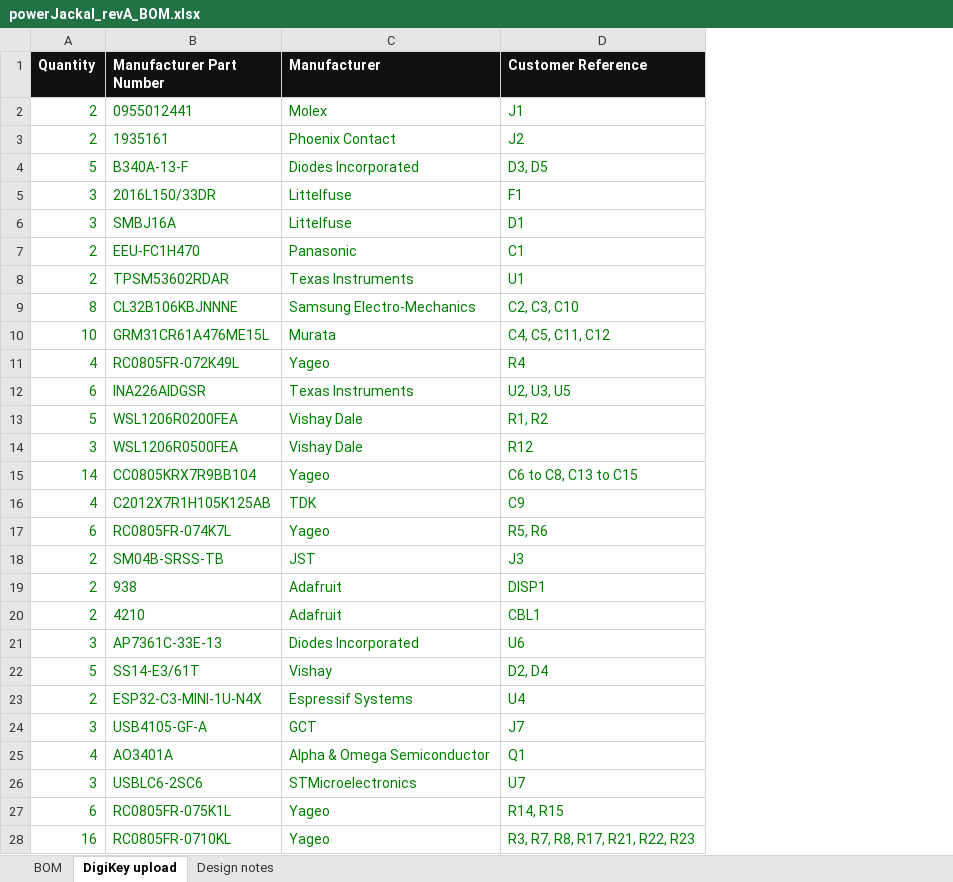
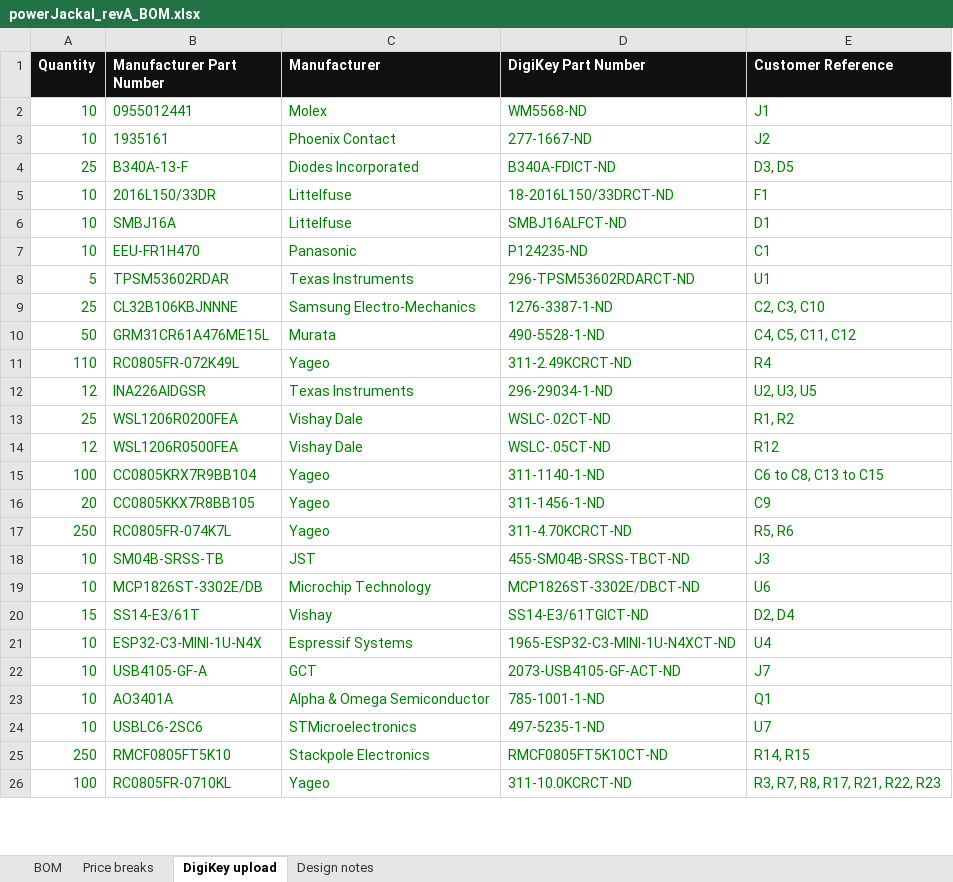
Before and after one commit to UW-VexU/UWAT-Centurion-Board, an Excel workbook: powerJackal/bom/powerJackal_revA_BOM.xlsx, sheet DigiKey upload, drawn as a sheet; only a part is shown; values as stored, in another font and other column widths than the file's, no borders; removed rows and columns are numbered as before the commit, all else as after; the diff covers the shown part only; the diff names each change by its address in the sheet, - before the commit and + after, or states it on an @@ line.

```diff
--- a/powerJackal/bom/powerJackal_revA_BOM.xlsx (sheet DigiKey upload)
+++ b/powerJackal/bom/powerJackal_revA_BOM.xlsx (sheet DigiKey upload)
+sheet tab: Price breaks
+column D (DigiKey Part Number), rows 2-15: WM5568-ND | 277-1667-ND | B340A-FDICT-ND | 18-2016L150/33DRCT-ND | SMBJ16ALFCT-ND | P124235-ND | 296-TPSM53602RDARCT-ND | 1276-3387-1-ND | 490-5528-1-ND | 311-2.49KCRCT-ND | 296-29034-1-ND | WSLC-.02CT-ND | WSLC-.05CT-ND | 311-1140-1-ND; rows 17-18: 311-4.70KCRCT-ND | 455-SM04B-SRSS-TBCT-ND; rows 20-24: SS14-E3/61TGICT-ND | 1965-ESP32-C3-MINI-1U-N4XCT-ND | 2073-USB4105-GF-ACT-ND | 785-1001-1-ND | 497-5235-1-ND; row 26: 311-10.0KCRCT-ND
-A2:A3 (Quantity): 2
+A2:A3 (Quantity): 10
-A4 (Quantity): 5
+A4 (Quantity): 25
-A5:A6 (Quantity): 3
+A5:A6 (Quantity): 10
-A7 (Quantity): 2
+A7 (Quantity): 10
-B7 (Manufacturer Part Number): EEU-FC1H470
+B7 (Manufacturer Part Number): EEU-FR1H470
-A8 (Quantity): 2
+A8 (Quantity): 5
-A9 (Quantity): 8
+A9 (Quantity): 25
-A10 (Quantity): 10
+A10 (Quantity): 50
-A11 (Quantity): 4
+A11 (Quantity): 110
-A12 (Quantity): 6
+A12 (Quantity): 12
-A13 (Quantity): 5
+A13 (Quantity): 25
-A14 (Quantity): 3
+A14 (Quantity): 12
-A15 (Quantity): 14
+A15 (Quantity): 100
-row 16: 4 | C2012X7R1H105K125AB | TDK | C9
+row 16: 20 | CC0805KKX7R8BB105 | Yageo | 311-1456-1-ND | C9
-A17 (Quantity): 6
+A17 (Quantity): 250
-A18 (Quantity): 2
+A18 (Quantity): 10
-row 19: 2 | 938 | Adafruit | DISP1
-row 20: 2 | 4210 | Adafruit | CBL1
-row 21: 3 | AP7361C-33E-13 | Diodes Incorporated | U6
+row 19: 10 | MCP1826ST-3302E/DB | Microchip Technology | MCP1826ST-3302E/DBCT-ND | U6
-A20 (Quantity): 5
+A20 (Quantity): 15
-A21 (Quantity): 2
+A21 (Quantity): 10
-A22 (Quantity): 3
+A22 (Quantity): 10
-A23 (Quantity): 4
+A23 (Quantity): 10
-A24 (Quantity): 3
+A24 (Quantity): 10
-row 27: 6 | RC0805FR-075K1L | Yageo | R14, R15
+row 25: 250 | RMCF0805FT5K10 | Stackpole Electronics | RMCF0805FT5K10CT-ND | R14, R15
-A26 (Quantity): 16
+A26 (Quantity): 100
```
Also changed, not shown: 2 removed rows and 9 edited cells elsewhere in this sheet, sheet BOM, sheet Design notes, formulas that keep their value, charts or pictures, 29 other files.
